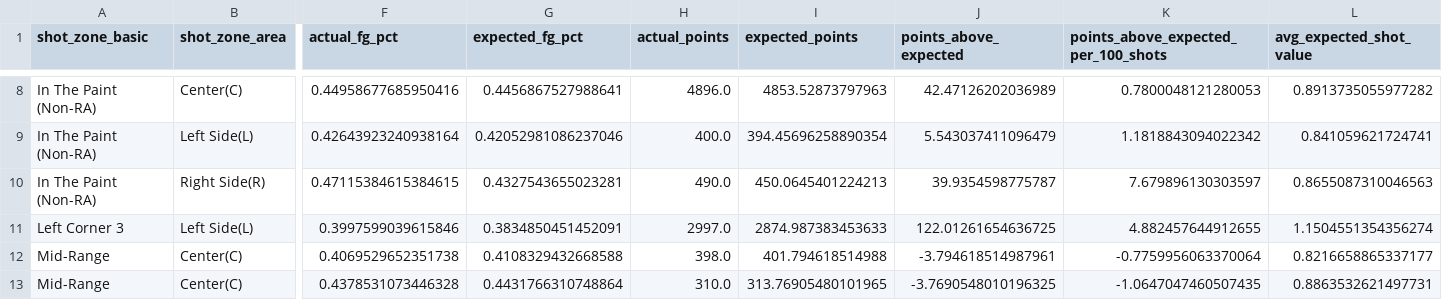
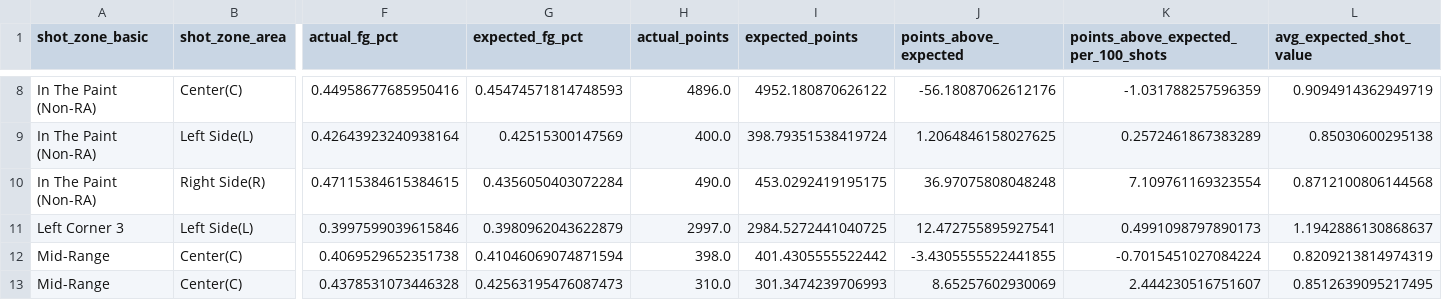
Before and after one commit to Brodyadams21/courtvision-ml, a CSV file: reports/tables/zone_evaluation_2024-25.csv, drawn as a sheet; only a part is shown, gaps mark what is left out; the diff covers the shown part only; the diff names each change by its address in the sheet, - before the commit and + after, or states it on an @@ line.

```diff
--- a/reports/tables/zone_evaluation_2024-25.csv
+++ b/reports/tables/zone_evaluation_2024-25.csv
-G8 (expected_fg_pct): 0.4456867527988641
+G8 (expected_fg_pct): 0.45474571814748593
-I8 (expected_points): 4853.52873797963
+I8 (expected_points): 4952.180870626122
-J8 (points_above_expected): 42.47126202036989
+J8 (points_above_expected): -56.18087062612176
-K8: 0.7800048121280053
+K8: -1.031788257596359
-L8 (avg_expected_shot_value): 0.8913735055977282
+L8 (avg_expected_shot_value): 0.9094914362949719
-G9 (expected_fg_pct): 0.42052981086237046
+G9 (expected_fg_pct): 0.42515300147569
-I9 (expected_points): 394.45696258890354
+I9 (expected_points): 398.79351538419724
-J9 (points_above_expected): 5.543037411096479
+J9 (points_above_expected): 1.2064846158027625
-K9: 1.1818843094022342
+K9: 0.2572461867383289
-L9 (avg_expected_shot_value): 0.841059621724741
+L9 (avg_expected_shot_value): 0.85030600295138
-G10 (expected_fg_pct): 0.4327543655023281
+G10 (expected_fg_pct): 0.4356050403072284
-I10 (expected_points): 450.0645401224213
+I10 (expected_points): 453.0292419195175
-J10 (points_above_expected): 39.9354598775787
+J10 (points_above_expected): 36.97075808048248
-K10: 7.679896130303597
+K10: 7.109761169323554
-L10 (avg_expected_shot_value): 0.8655087310046563
+L10 (avg_expected_shot_value): 0.8712100806144568
-G11 (expected_fg_pct): 0.3834850451452091
+G11 (expected_fg_pct): 0.3980962043622879
-I11 (expected_points): 2874.987383453633
+I11 (expected_points): 2984.5272441040725
-J11 (points_above_expected): 122.01261654636725
+J11 (points_above_expected): 12.472755895927541
-K11: 4.882457644912655
+K11: 0.4991098797890173
-L11 (avg_expected_shot_value): 1.1504551354356274
+L11 (avg_expected_shot_value): 1.1942886130868637
-G12 (expected_fg_pct): 0.4108329432668588
+G12 (expected_fg_pct): 0.41046069074871594
-I12 (expected_points): 401.794618514988
+I12 (expected_points): 401.4305555522442
-J12 (points_above_expected): -3.794618514987961
+J12 (points_above_expected): -3.4305555522441855
-K12: -0.7759956063370064
+K12: -0.7015451027084224
-L12 (avg_expected_shot_value): 0.8216658865337177
+L12 (avg_expected_shot_value): 0.8209213814974319
-G13 (expected_fg_pct): 0.4431766310748864
+G13 (expected_fg_pct): 0.42563195476087473
-I13 (expected_points): 313.76905480101965
+I13 (expected_points): 301.3474239706993
-J13 (points_above_expected): -3.7690548010196325
+J13 (points_above_expected): 8.65257602930069
-K13: -1.0647047460507435
+K13: 2.444230516751607
-L13 (avg_expected_shot_value): 0.8863532621497731
+L13 (avg_expected_shot_value): 0.8512639095217495
```
Also changed, not shown: 70 edited cells elsewhere in this file, reports/tables/player_evaluation_2024-25.csv, reports/tables/player_trends_2024-25.csv, 10 other files.
